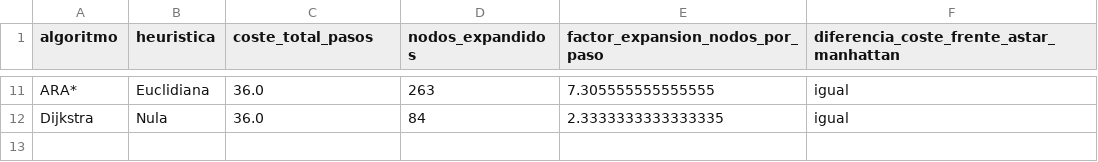
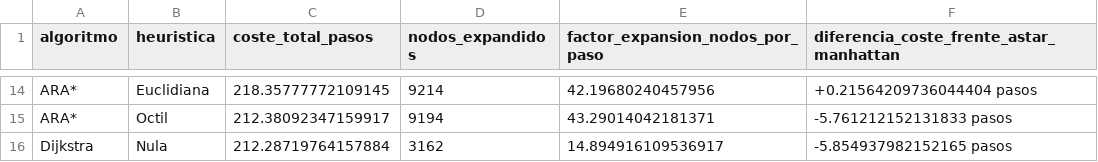
Before and after one commit to jmpmonge/TFM, a CSV file: controllers/pioneer_TFM/experimentos/resultados_experimentos.csv, drawn as a sheet; only a part is shown, gaps mark what is left out; addresses are those after the commit; the diff covers the shown part only; the diff names each change by its address in the sheet, - before the commit and + after, or states it on an @@ line.

```diff
--- a/controllers/pioneer_TFM/experimentos/resultados_experimentos.csv
+++ b/controllers/pioneer_TFM/experimentos/resultados_experimentos.csv
-C14 (coste_total_pasos): 36.0
+C14 (coste_total_pasos): 218.35777772109145
-D14 (nodos_expandidos): 263
+D14 (nodos_expandidos): 9214
-E14 (factor_expansion_nodos_por_paso): 7.305555555555555
+E14 (factor_expansion_nodos_por_paso): 42.19680240457956
-F14: igual
+F14: +0.21564209736044404 pasos
+row 15: ARA* | Octil | 212.38092347159917 | 9194 | 43.29014042181371 | -5.761212152131833 pasos
-C16 (coste_total_pasos): 36.0
+C16 (coste_total_pasos): 212.28719764157884
-D16 (nodos_expandidos): 84
+D16 (nodos_expandidos): 3162
-E16 (factor_expansion_nodos_por_paso): 2.3333333333333335
+E16 (factor_expansion_nodos_por_paso): 14.894916109536917
-F16: igual
+F16: -5.854937982152165 pasos
```
Also changed, not shown: 3 added rows and 31 edited cells elsewhere in this file, 3 other files.
